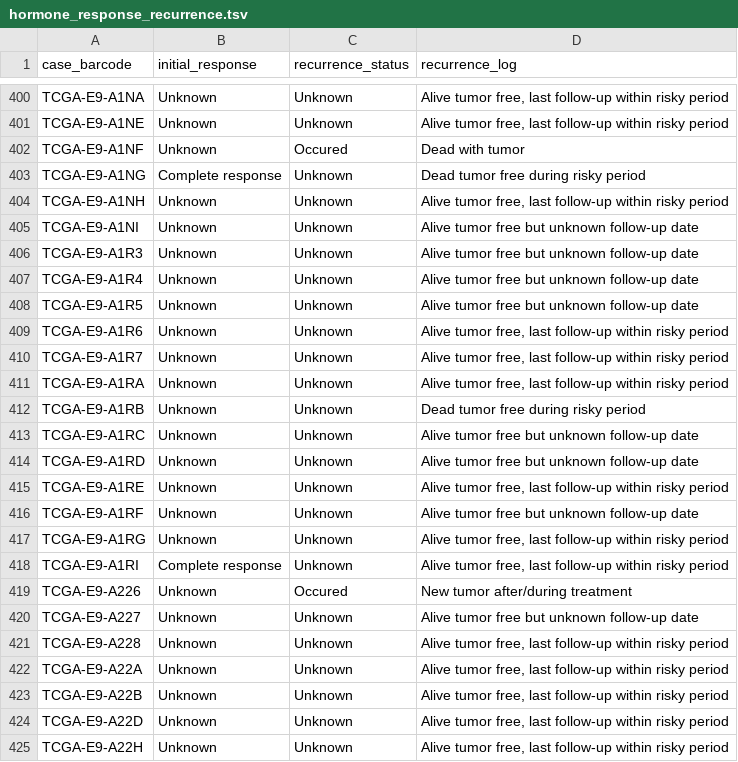
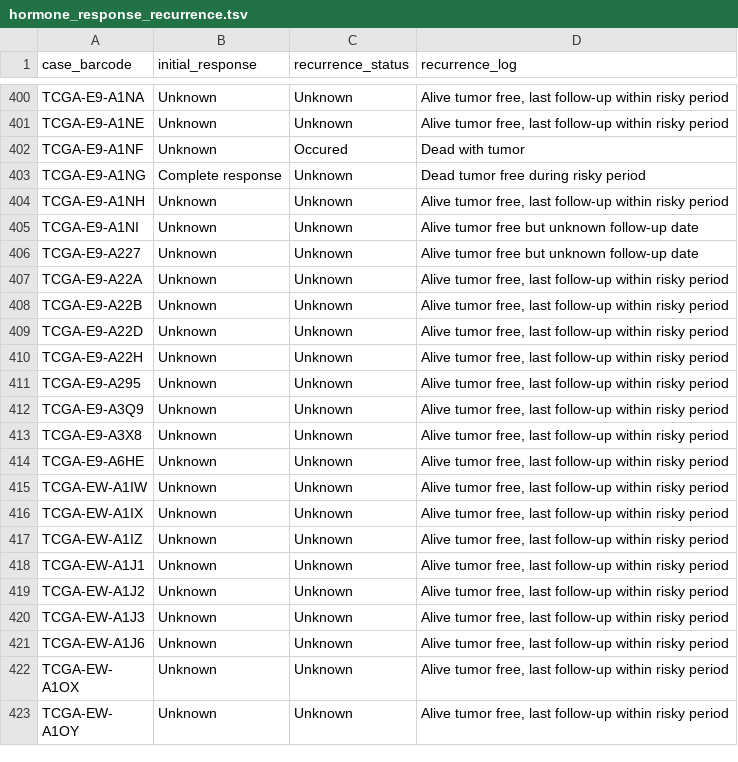
Before and after one commit to singuyenmai/DMV_BRCA_TCGA, a TSV file: metadata/hormone_response_recurrence.tsv, drawn as a sheet; only a part is shown, gaps mark what is left out; the shorter side is filled out with more unchanged rows; the diff covers the shown part only.

```diff
--- a/metadata/hormone_response_recurrence.tsv
+++ b/metadata/hormone_response_recurrence.tsv
@@ -405,18 +405,3 @@
 "TCGA-E9-A1NI"	"Unknown"	"Unknown"	"Alive tumor free but unknown follow-up date"
-"TCGA-E9-A1R3"	"Unknown"	"Unknown"	"Alive tumor free but unknown follow-up date"
-"TCGA-E9-A1R4"	"Unknown"	"Unknown"	"Alive tumor free but unknown follow-up date"
-"TCGA-E9-A1R5"	"Unknown"	"Unknown"	"Alive tumor free but unknown follow-up date"
-"TCGA-E9-A1R6"	"Unknown"	"Unknown"	"Alive tumor free, last follow-up within risky period"
-"TCGA-E9-A1R7"	"Unknown"	"Unknown"	"Alive tumor free, last follow-up within risky period"
-"TCGA-E9-A1RA"	"Unknown"	"Unknown"	"Alive tumor free, last follow-up within risky period"
-"TCGA-E9-A1RB"	"Unknown"	"Unknown"	"Dead tumor free during risky period"
-"TCGA-E9-A1RC"	"Unknown"	"Unknown"	"Alive tumor free but unknown follow-up date"
-"TCGA-E9-A1RD"	"Unknown"	"Unknown"	"Alive tumor free but unknown follow-up date"
-"TCGA-E9-A1RE"	"Unknown"	"Unknown"	"Alive tumor free, last follow-up within risky period"
-"TCGA-E9-A1RF"	"Unknown"	"Unknown"	"Alive tumor free but unknown follow-up date"
-"TCGA-E9-A1RG"	"Unknown"	"Unknown"	"Alive tumor free, last follow-up within risky period"
-"TCGA-E9-A1RI"	"Complete response"	"Unknown"	"Alive tumor free, last follow-up within risky period"
-"TCGA-E9-A226"	"Unknown"	"Occured"	"New tumor after/during treatment"
 "TCGA-E9-A227"	"Unknown"	"Unknown"	"Alive tumor free but unknown follow-up date"
-"TCGA-E9-A228"	"Unknown"	"Unknown"	"Alive tumor free, last follow-up within risky period"
 "TCGA-E9-A22A"	"Unknown"	"Unknown"	"Alive tumor free, last follow-up within risky period"
```
Also changed, not shown: 10 added rows and 15 removed rows elsewhere in this file, metadata/consolidated_hormone.tsv, metadata/hormone_metadata.tsv, 19 other files.
